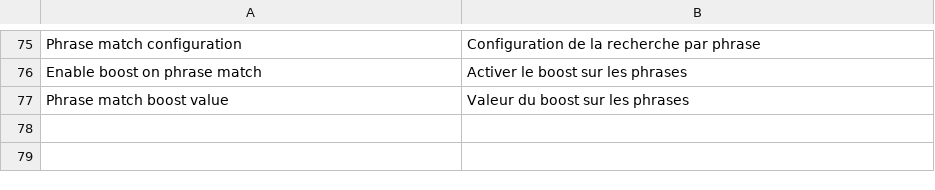
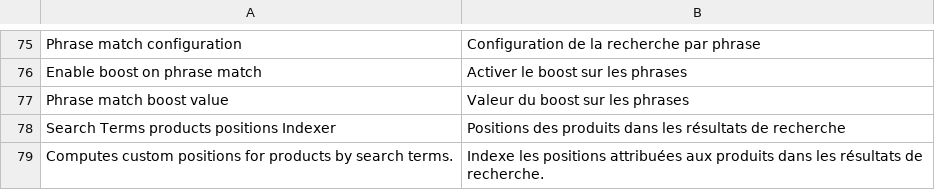
Before and after one commit to Smile-SA/smile-magento-elasticsearch, a CSV file: src/app/locale/fr_FR/Smile_ElasticSearch.csv, drawn as a sheet; only a part is shown, gaps mark what is left out; the diff names each change by its address in the sheet, - before the commit and + after, or states it on an @@ line.

Commit message:
Custom products positions in search terms : append previous code that was on another module

```diff
--- a/src/app/locale/fr_FR/Smile_ElasticSearch.csv
+++ b/src/app/locale/fr_FR/Smile_ElasticSearch.csv
+row 78: Search Terms products positions Indexer | Positions des produits dans les résultats de recherche
+row 79: Computes custom positions for products by search terms. | Indexe les positions attribuées aux produits dans les résultats de recherche.
```
Also changed, not shown: 18 other files.
